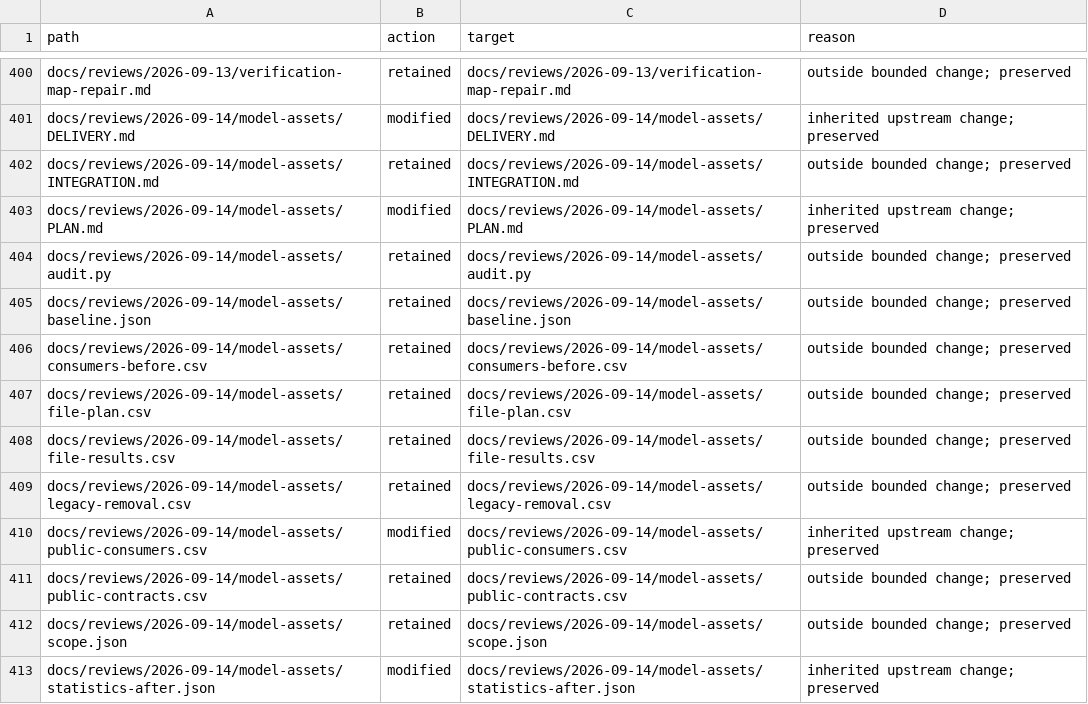
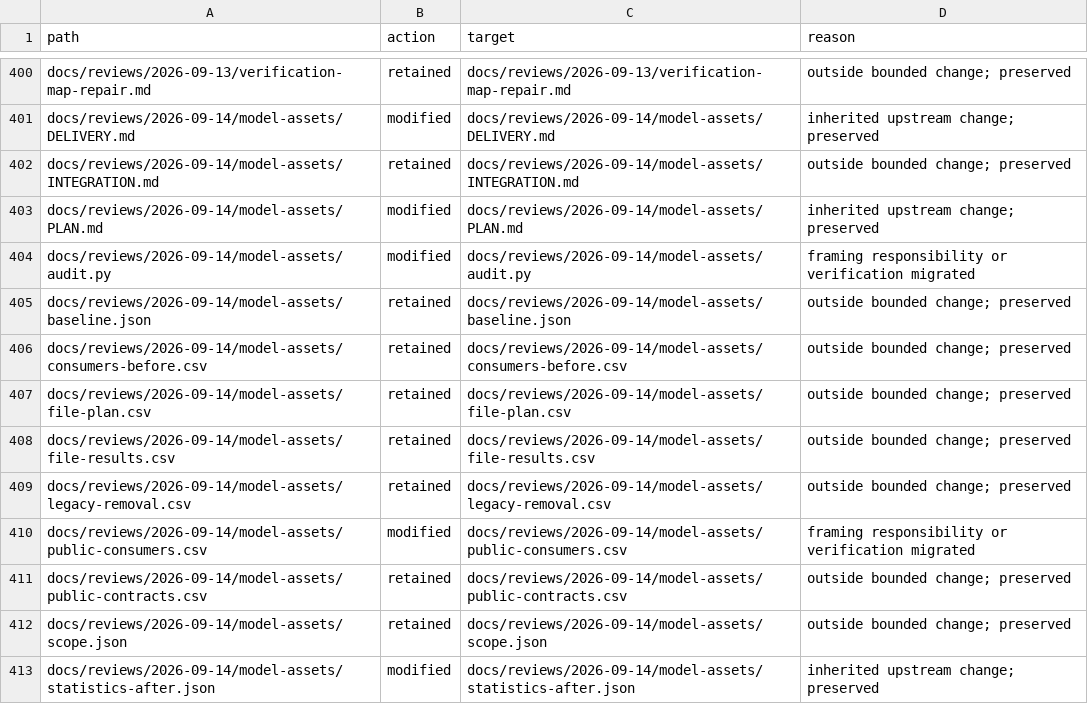
Before and after one commit to niuroumiantt/InResearch.ai, a CSV file: docs/reviews/2026-09-14/scene-framing/file-results.csv, drawn as a sheet; only a part is shown, gaps mark what is left out.

```diff
--- a/docs/reviews/2026-09-14/scene-framing/file-results.csv
+++ b/docs/reviews/2026-09-14/scene-framing/file-results.csv
@@ -403,3 +403,3 @@ docs/reviews/2026-09-14/model-assets/INTEGRATION.md,retained,docs/reviews/2026-0
 docs/reviews/2026-09-14/model-assets/PLAN.md,modified,docs/reviews/2026-09-14/model-assets/PLAN.md,inherited upstream change; preserved
-docs/reviews/2026-09-14/model-assets/audit.py,retained,docs/reviews/2026-09-14/model-assets/audit.py,outside bounded change; preserved
+docs/reviews/2026-09-14/model-assets/audit.py,modified,docs/reviews/2026-09-14/model-assets/audit.py,framing responsibility or verification migrated
 docs/reviews/2026-09-14/model-assets/baseline.json,retained,docs/reviews/2026-09-14/model-assets/baseline.json,outside bounded change; preserved
@@ -409,3 +409,3 @@ docs/reviews/2026-09-14/model-assets/file-results.csv,retained,docs/reviews/2026
 docs/reviews/2026-09-14/model-assets/legacy-removal.csv,retained,docs/reviews/2026-09-14/model-assets/legacy-removal.csv,outside bounded change; preserved
-docs/reviews/2026-09-14/model-assets/public-consumers.csv,modified,docs/reviews/2026-09-14/model-assets/public-consumers.csv,inherited upstream change; preserved
+docs/reviews/2026-09-14/model-assets/public-consumers.csv,modified,docs/reviews/2026-09-14/model-assets/public-consumers.csv,framing responsibility or verification migrated
 docs/reviews/2026-09-14/model-assets/public-contracts.csv,retained,docs/reviews/2026-09-14/model-assets/public-contracts.csv,outside bounded change; preserved
```
Also changed, not shown: docs/reviews/2026-09-14/model-assets/public-consumers.csv, docs/reviews/2026-09-14/scene-framing/file-plan.csv, 6 other files.
